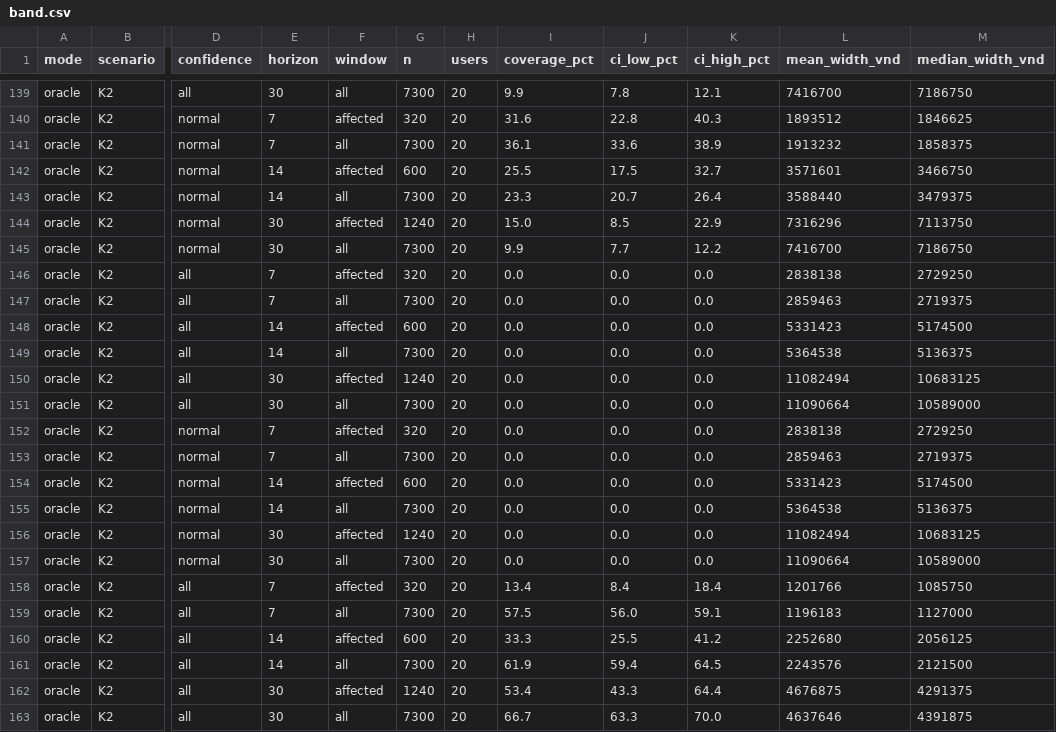
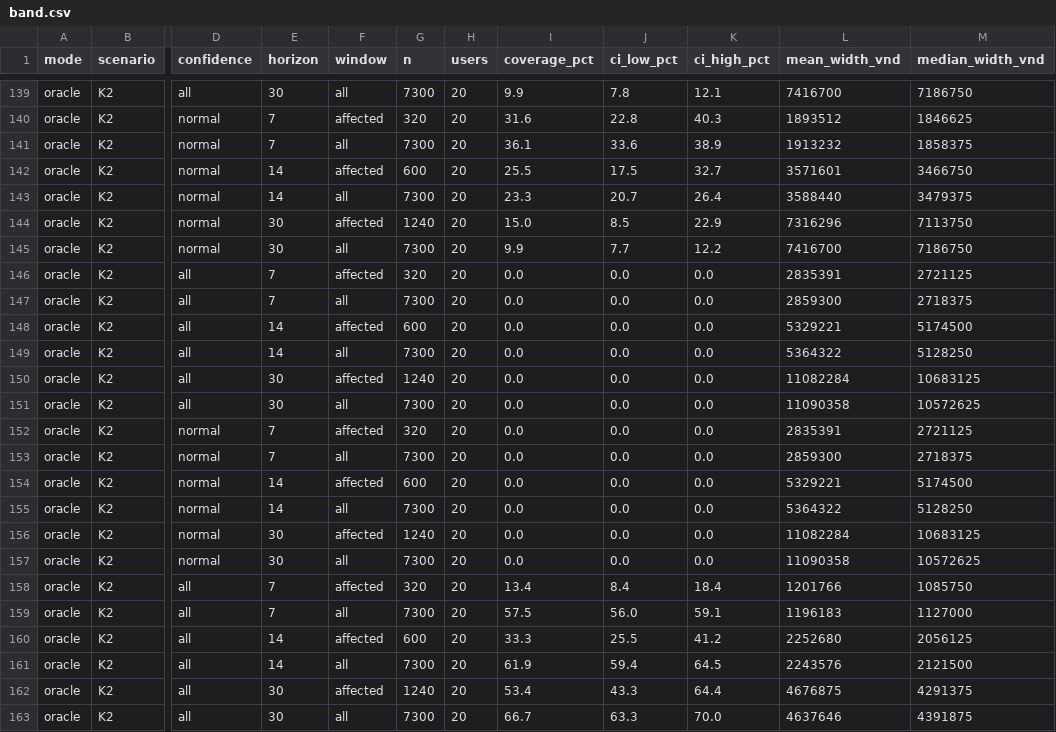
Before and after one commit to queoisme/FinMate_BE, a CSV file: docs/evaluation/forecast-backtest/band.csv, drawn as a sheet; only a part is shown, gaps mark what is left out; the diff covers the shown part only; the diff names each change by its address in the sheet, - before the commit and + after, or states it on an @@ line.

```diff
--- a/docs/evaluation/forecast-backtest/band.csv
+++ b/docs/evaluation/forecast-backtest/band.csv
-L146 (mean_width_vnd): 2838138
+L146 (mean_width_vnd): 2835391
-M146 (median_width_vnd): 2729250
+M146 (median_width_vnd): 2721125
-L147 (mean_width_vnd): 2859463
+L147 (mean_width_vnd): 2859300
-M147 (median_width_vnd): 2719375
+M147 (median_width_vnd): 2718375
-L148 (mean_width_vnd): 5331423
+L148 (mean_width_vnd): 5329221
-L149 (mean_width_vnd): 5364538
+L149 (mean_width_vnd): 5364322
-M149 (median_width_vnd): 5136375
+M149 (median_width_vnd): 5128250
-L150 (mean_width_vnd): 11082494
+L150 (mean_width_vnd): 11082284
-L151 (mean_width_vnd): 11090664
+L151 (mean_width_vnd): 11090358
-M151 (median_width_vnd): 10589000
+M151 (median_width_vnd): 10572625
-L152 (mean_width_vnd): 2838138
+L152 (mean_width_vnd): 2835391
-M152 (median_width_vnd): 2729250
+M152 (median_width_vnd): 2721125
-L153 (mean_width_vnd): 2859463
+L153 (mean_width_vnd): 2859300
-M153 (median_width_vnd): 2719375
+M153 (median_width_vnd): 2718375
-L154 (mean_width_vnd): 5331423
+L154 (mean_width_vnd): 5329221
-L155 (mean_width_vnd): 5364538
+L155 (mean_width_vnd): 5364322
-M155 (median_width_vnd): 5136375
+M155 (median_width_vnd): 5128250
-L156 (mean_width_vnd): 11082494
+L156 (mean_width_vnd): 11082284
-L157 (mean_width_vnd): 11090664
+L157 (mean_width_vnd): 11090358
-M157 (median_width_vnd): 10589000
+M157 (median_width_vnd): 10572625
```
Also changed, not shown: 18 edited cells elsewhere in this file, docs/evaluation/forecast-backtest/balance.csv, docs/evaluation/forecast-backtest/effects.csv, 4 other files.
